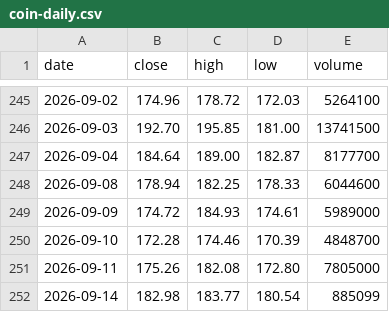
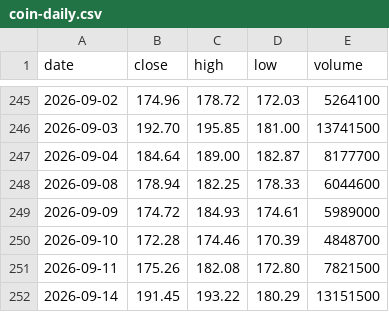
Before and after one commit to mycelrh/mycel, a CSV file: sim/coin-daily.csv, drawn as a sheet; only a part is shown, gaps mark what is left out.

```diff
--- a/sim/coin-daily.csv
+++ b/sim/coin-daily.csv
@@ -250,3 +250,3 @@ date,close,high,low,volume
 2026-09-10,172.28,174.46,170.39,4848700
-2026-09-11,175.26,182.08,172.80,7805000
-2026-09-14,182.98,183.77,180.54,885099
+2026-09-11,175.26,182.08,172.80,7821500
+2026-09-14,191.45,193.22,180.29,13151500
```
Also changed, not shown: 3 other files.
